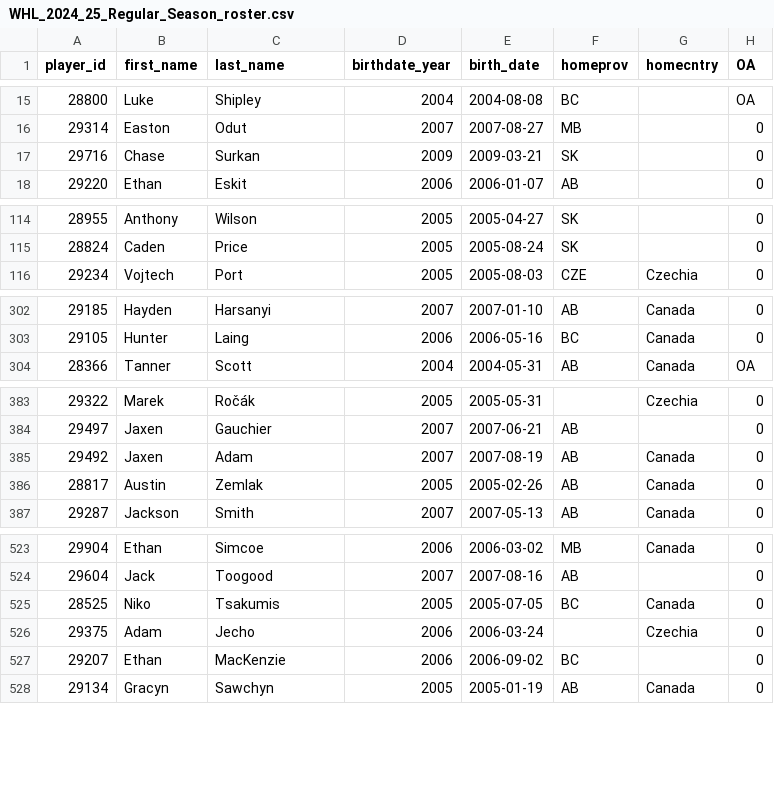
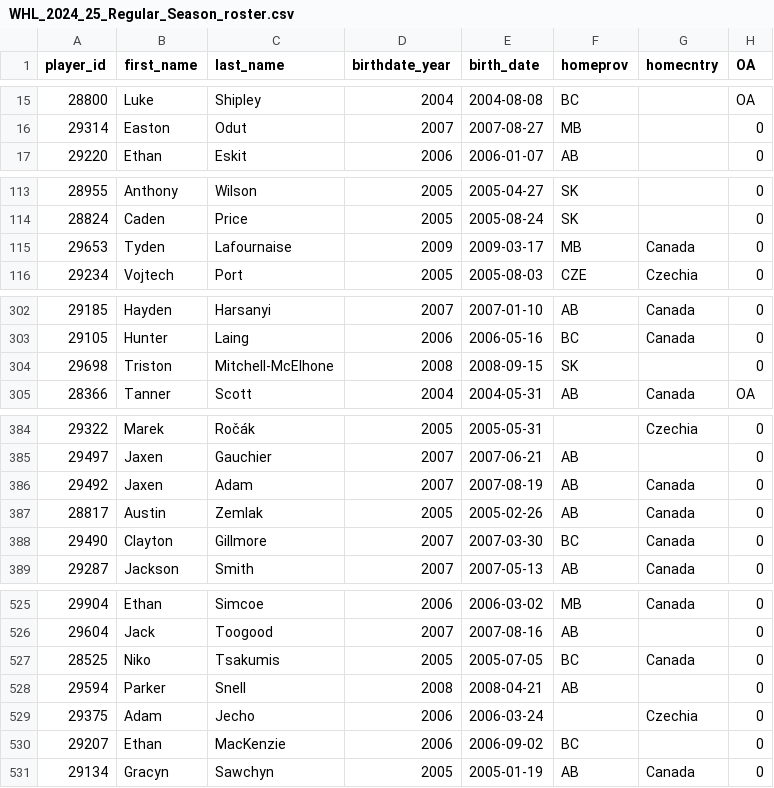
Before and after one commit to lennonay/Prospect_scraper, a CSV file: data/roster/WHL_2024_25_Regular_Season_roster.csv, drawn as a sheet; only a part is shown, gaps mark what is left out; the diff covers the shown part only.

```diff
--- a/data/roster/WHL_2024_25_Regular_Season_roster.csv
+++ b/data/roster/WHL_2024_25_Regular_Season_roster.csv
@@ -16,3 +16,2 @@ player_id,first_name,last_name,birthdate_year,birth_date,homeprov,homecntry,OA
 29314,Easton,Odut,2007,2007-08-27,MB,,0
-29716,Chase,Surkan,2009,2009-03-21,SK,,0
 29220,Ethan,Eskit,2006,2006-01-07,AB,,0
@@ -115,2 +114,3 @@ player_id,first_name,last_name,birthdate_year,birth_date,homeprov,homecntry,OA
 28824,Caden,Price,2005,2005-08-24,SK,,0
+29653,Tyden,Lafournaise,2009,2009-03-17,MB,Canada,0
 29234,Vojtech,Port,2005,2005-08-03,CZE,Czechia,0
@@ -303,2 +303,3 @@ player_id,first_name,last_name,birthdate_year,birth_date,homeprov,homecntry,OA
 29105,Hunter,Laing,2006,2006-05-16,BC,Canada,0
+29698,Triston,Mitchell-McElhone,2008,2008-09-15,SK,,0
 28366,Tanner,Scott,2004,2004-05-31,AB,Canada,OA
@@ -386,2 +387,3 @@ player_id,first_name,last_name,birthdate_year,birth_date,homeprov,homecntry,OA
 28817,Austin,Zemlak,2005,2005-02-26,AB,Canada,0
+29490,Clayton,Gillmore,2007,2007-03-30,BC,Canada,0
 29287,Jackson,Smith,2007,2007-05-13,AB,Canada,0
@@ -525,2 +527,3 @@ player_id,first_name,last_name,birthdate_year,birth_date,homeprov,homecntry,OA
 28525,Niko,Tsakumis,2005,2005-07-05,BC,Canada,0
+29594,Parker,Snell,2008,2008-04-21,AB,,0
 29375,Adam,Jecho,2006,2006-03-24,,Czechia,0
```
Also changed, not shown: 1 edited cell elsewhere in this file, 2 other files.
